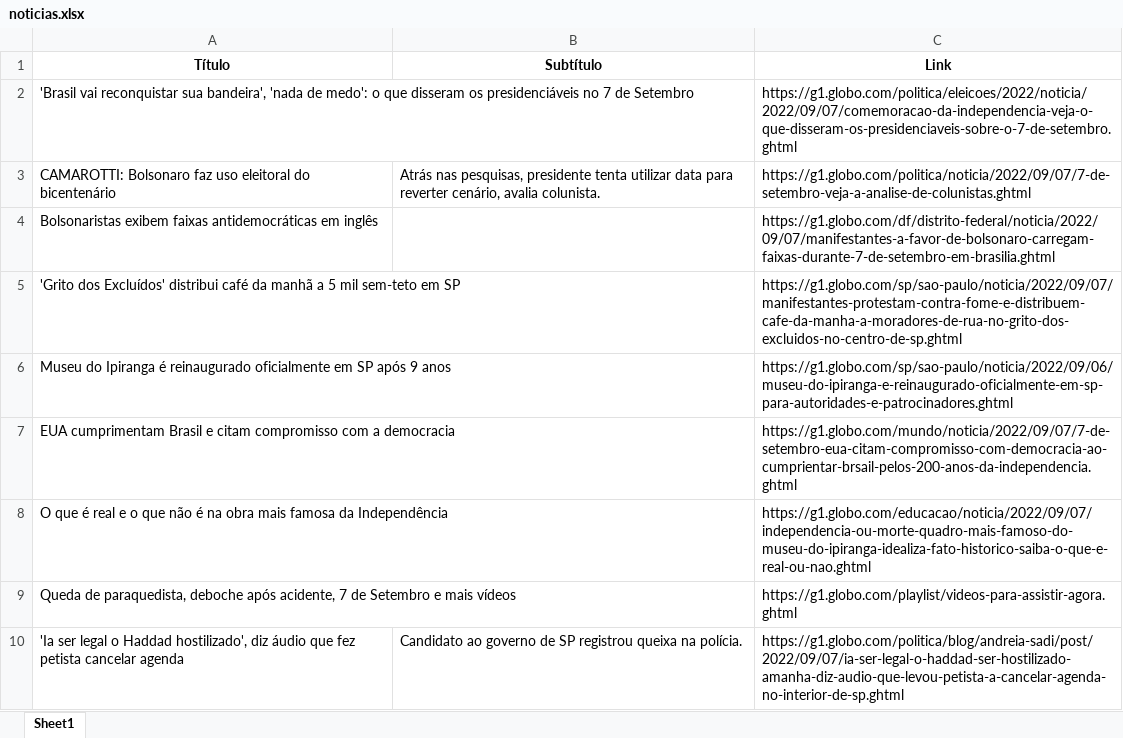
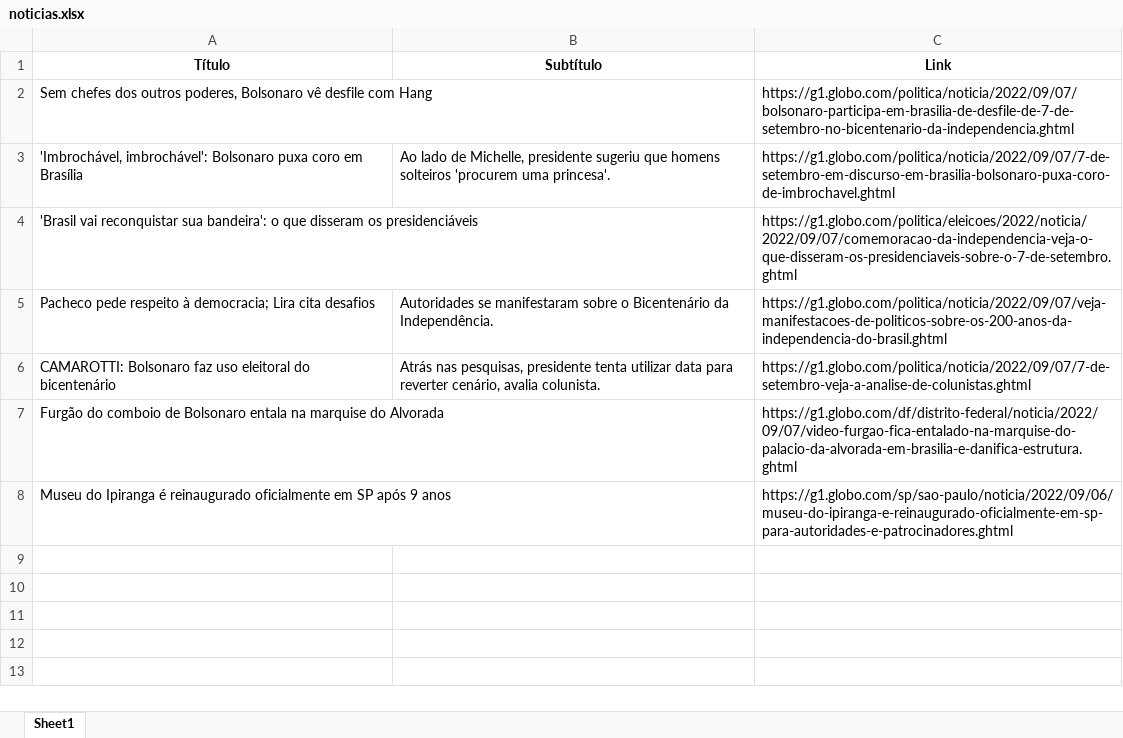
Before and after one commit to guiworldtv2/testeando-publico, an Excel workbook: noticias.xlsx, sheet Sheet1, drawn as a sheet; values as stored, in another font and other column widths than the file's, no borders; removed rows and columns are numbered as before the commit, all else as after; the diff names each change by its address in the sheet, - before the commit and + after, or states it on an @@ line.

```diff
--- a/noticias.xlsx (sheet Sheet1)
+++ b/noticias.xlsx (sheet Sheet1)
+row 2: Sem chefes dos outros poderes, Bolsonaro vê desfile com Hang |  | https://g1.globo.com/politica/noticia/2022/09/07/bolsonaro-participa-em-brasilia-de-desfile-de-7-de-setembro-no-bicentenario-da-independencia.ghtml
+row 3: 'Imbrochável, imbrochável': Bolsonaro puxa coro em Brasília | Ao lado de Michelle, presidente sugeriu que homens solteiros 'procurem uma princesa'. | https://g1.globo.com/politica/noticia/2022/09/07/7-de-setembro-em-discurso-em-brasilia-bolsonaro-puxa-coro-de-imbrochavel.ghtml
-A4 (Título): …reconquistar sua bandeira', 'nada de medo': o que disseram os presidenciáveis no 7 de Setembro
+A4 (Título): …reconquistar sua bandeira': o que disseram os presidenciáveis
+row 5: Pacheco pede respeito à democracia; Lira cita desafios | Autoridades se manifestaram sobre o Bicentenário da Independência. | https://g1.globo.com/politica/noticia/2022/09/07/veja-manifestacoes-de-politicos-sobre-os-200-anos-da-independencia-do-brasil.ghtml
-row 4: Bolsonaristas exibem faixas antidemocráticas em inglês |  | https://g1.globo.com/df/distrito-federal/noticia/2022/09/07/manifestantes-a-favor-de-bolsonaro-carregam-faixas-durante-7-de-setembro-em-brasilia.ghtml
-row 5: 'Grito dos Excluídos' distribui café da manhã a 5 mil sem-teto em SP |  | https://g1.globo.com/sp/sao-paulo/noticia/2022/09/07/manifestantes-protestam-contra-fome-e-distribuem-cafe-da-manha-a-moradores-de-rua-no-grito-dos-excluidos-no-centro-de-sp.ghtml
+row 7: Furgão do comboio de Bolsonaro entala na marquise do Alvorada |  | https://g1.globo.com/df/distrito-federal/noticia/2022/09/07/video-furgao-fica-entalado-na-marquise-do-palacio-da-alvorada-em-brasilia-e-danifica-estrutura.ghtml
-row 7: EUA cumprimentam Brasil e citam compromisso com a democracia |  | https://g1.globo.com/mundo/noticia/2022/09/07/7-de-setembro-eua-citam-compromisso-com-democracia-ao-cumprientar-brsail-pelos-200-anos-da-independencia.ghtml
-row 8: O que é real e o que não é na obra mais famosa da Independência |  | https://g1.globo.com/educacao/noticia/2022/09/07/independencia-ou-morte-quadro-mais-famoso-do-museu-do-ipiranga-idealiza-fato-historico-saiba-o-que-e-real-ou-nao.ghtml
-row 9: Queda de paraquedista, deboche após acidente, 7 de Setembro e mais vídeos |  | https://g1.globo.com/playlist/videos-para-assistir-agora.ghtml
-row 10: 'Ia ser legal o Haddad hostilizado', diz áudio que fez petista cancelar agenda | Candidato ao governo de SP registrou queixa na polícia. | https://g1.globo.com/politica/blog/andreia-sadi/post/2022/09/07/ia-ser-legal-o-haddad-ser-hostilizado-amanha-diz-audio-que-levou-petista-a-cancelar-agenda-no-interior-de-sp.ghtml
```
